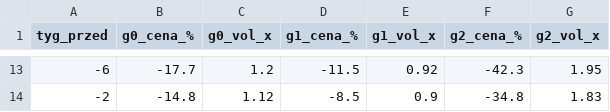
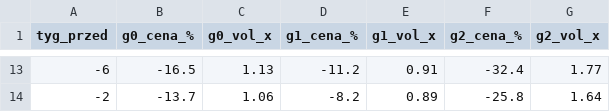
Before and after one commit to agnar92/Momentum, a CSV file: research/wyniki/r07_centroidy.csv, drawn as a sheet; only a part is shown, gaps mark what is left out; the diff covers the shown part only.

```diff
--- a/research/wyniki/r07_centroidy.csv
+++ b/research/wyniki/r07_centroidy.csv
@@ -13,2 +13,2 @@ tyg_przed,g0_cena_%,g0_vol_x,g1_cena_%,g1_vol_x,g2_cena_%,g2_vol_x
--6,-17.7,1.2,-11.5,0.92,-42.3,1.95
--2,-14.8,1.12,-8.5,0.9,-34.8,1.83
+-6,-16.5,1.13,-11.2,0.91,-32.4,1.77
+-2,-13.7,1.06,-8.2,0.89,-25.8,1.64
```
Also changed, not shown: 57 edited cells elsewhere in this file, research/wyniki/r07b_centroidy_c.csv, 1 other file.
